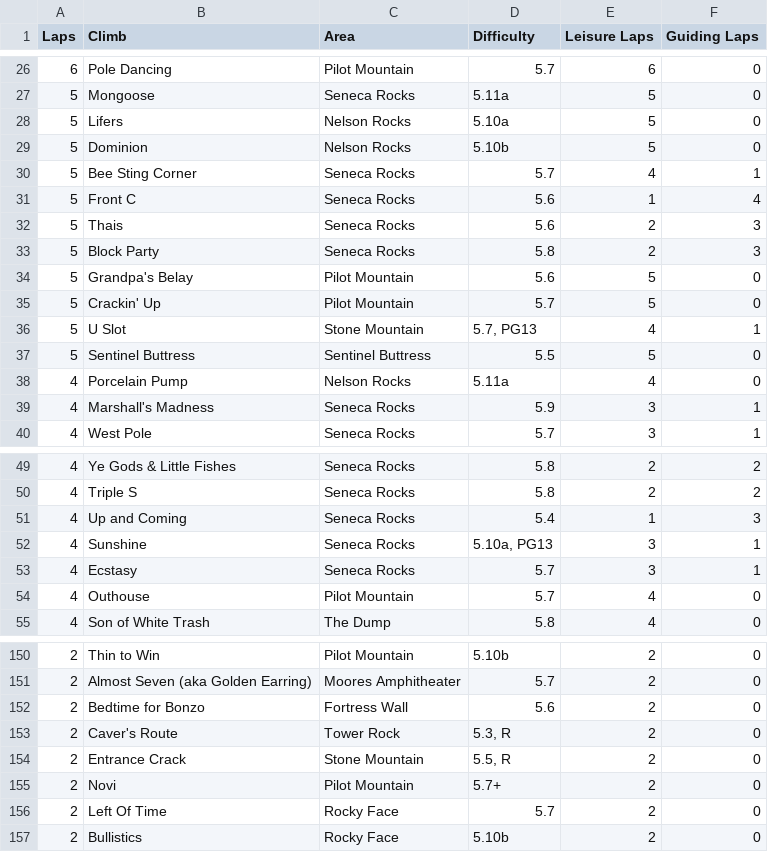
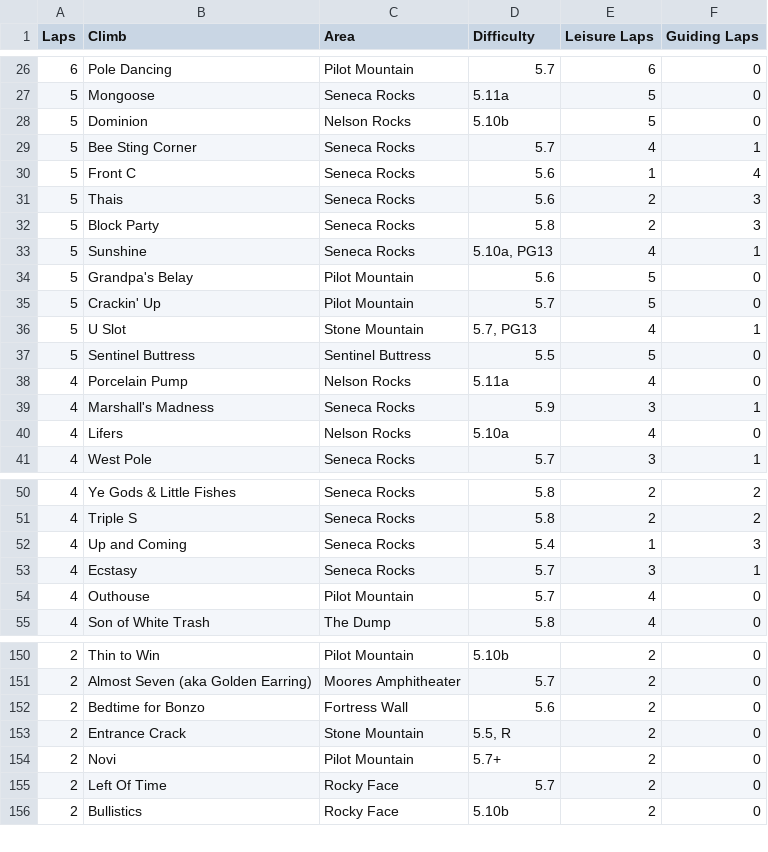
Before and after one commit to achiquit/websitejazzhands, a CSV file: climbing/data/top-climbs.csv, drawn as a sheet; only a part is shown, gaps mark what is left out; removed rows and columns are numbered as before the commit, all else as after; the diff covers the shown part only; the diff names each change by its address in the sheet, - before the commit and + after, or states it on an @@ line.

```diff
--- a/climbing/data/top-climbs.csv
+++ b/climbing/data/top-climbs.csv
-row 28: 5 | Lifers | Nelson Rocks | 5.10a | 5 | 0
+row 33: 5 | Sunshine | Seneca Rocks | 5.10a, PG13 | 4 | 1
+row 40: 4 | Lifers | Nelson Rocks | 5.10a | 4 | 0
-row 52: 4 | Sunshine | Seneca Rocks | 5.10a, PG13 | 3 | 1
-row 153: 2 | Caver's Route | Tower Rock | 5.3, R | 2 | 0
```
Also changed, not shown: 1 added row and 5 edited cells elsewhere in this file, climbing/data/all-ticks.csv, 7 other files.
